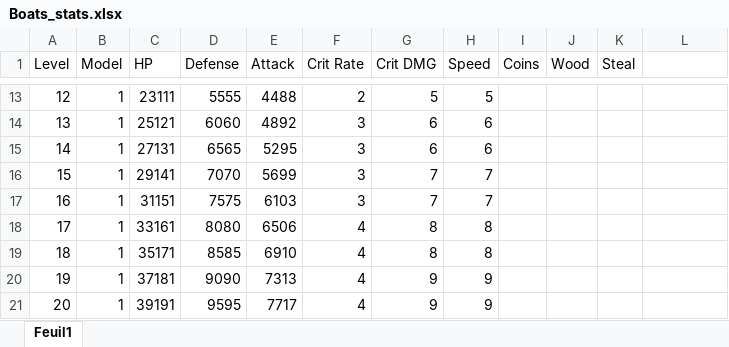
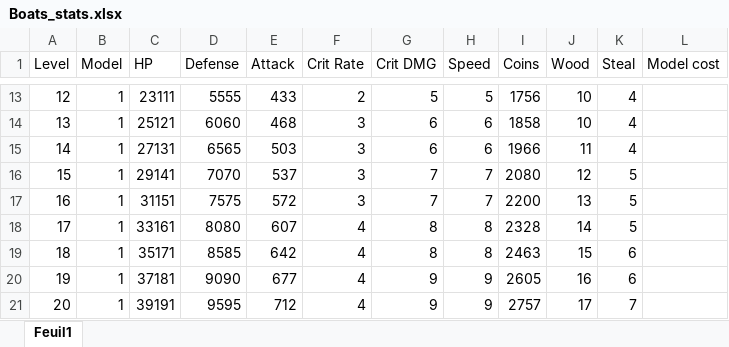
Before and after one commit to Starlight-25/An-Era-of-the-Seas, an Excel workbook: Assets/Ressources/Stats/Boats_stats.xlsx, sheet Feuil1, drawn as a sheet; only a part is shown, gaps mark what is left out; values as stored, in another font and other column widths than the file's, no borders; the diff covers the shown part only; the diff names each change by its address in the sheet, - before the commit and + after, or states it on an @@ line.

```diff
--- a/Assets/Ressources/Stats/Boats_stats.xlsx (sheet Feuil1)
+++ b/Assets/Ressources/Stats/Boats_stats.xlsx (sheet Feuil1)
-L1: (empty)
+L1: Model cost
-E13 (Attack): 4488
+E13 (Attack): 433
-I13 (Coins): (empty)
+I13 (Coins): 1756
-J13:J14 (Wood): (empty)
+J13:J14 (Wood): 10
-K13:K15 (Steal): (empty)
+K13:K15 (Steal): 4
-E14 (Attack): 4892
+E14 (Attack): 468
-I14 (Coins): (empty)
+I14 (Coins): 1858
-E15 (Attack): 5295
+E15 (Attack): 503
-I15 (Coins): (empty)
+I15 (Coins): 1966
-J15 (Wood): (empty)
+J15 (Wood): 11
-E16 (Attack): 5699
+E16 (Attack): 537
-I16 (Coins): (empty)
+I16 (Coins): 2080
-J16 (Wood): (empty)
+J16 (Wood): 12
-K16:K18 (Steal): (empty)
+K16:K18 (Steal): 5
-E17 (Attack): 6103
+E17 (Attack): 572
-I17 (Coins): (empty)
+I17 (Coins): 2200
-J17 (Wood): (empty)
+J17 (Wood): 13
-E18 (Attack): 6506
+E18 (Attack): 607
-I18 (Coins): (empty)
+I18 (Coins): 2328
-J18 (Wood): (empty)
+J18 (Wood): 14
-E19 (Attack): 6910
+E19 (Attack): 642
-I19 (Coins): (empty)
+I19 (Coins): 2463
-J19 (Wood): (empty)
+J19 (Wood): 15
-K19:K20 (Steal): (empty)
+K19:K20 (Steal): 6
-E20 (Attack): 7313
+E20 (Attack): 677
-I20 (Coins): (empty)
+I20 (Coins): 2605
-J20 (Wood): (empty)
+J20 (Wood): 16
-E21 (Attack): 7717
+E21 (Attack): 712
-I21 (Coins): (empty)
+I21 (Coins): 2757
-J21 (Wood): (empty)
+J21 (Wood): 17
-K21 (Steal): (empty)
+K21 (Steal): 7
```
Also changed, not shown: 1 added row and 367 edited cells elsewhere in this sheet, Assets/Ressources/Stats/Player_stats.xlsx, Assets/Ressources/Stats/Weapons_stats.xlsx.
